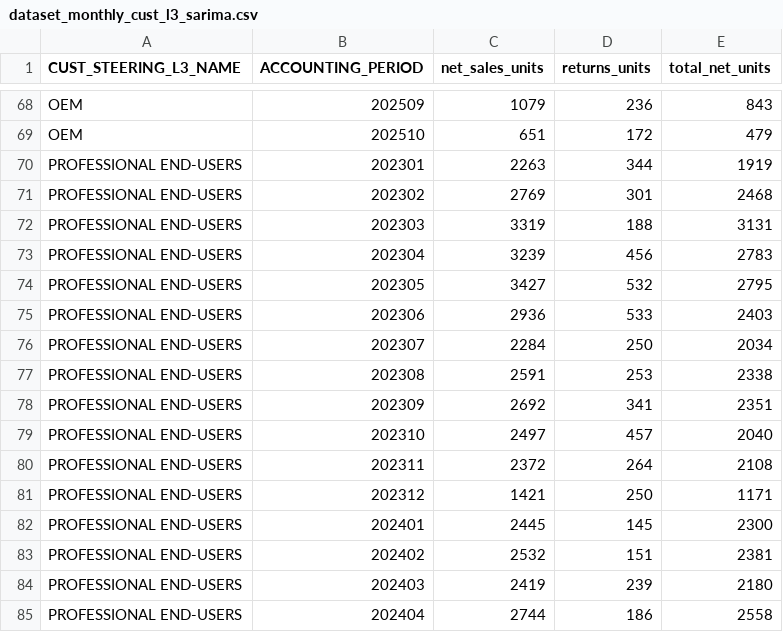
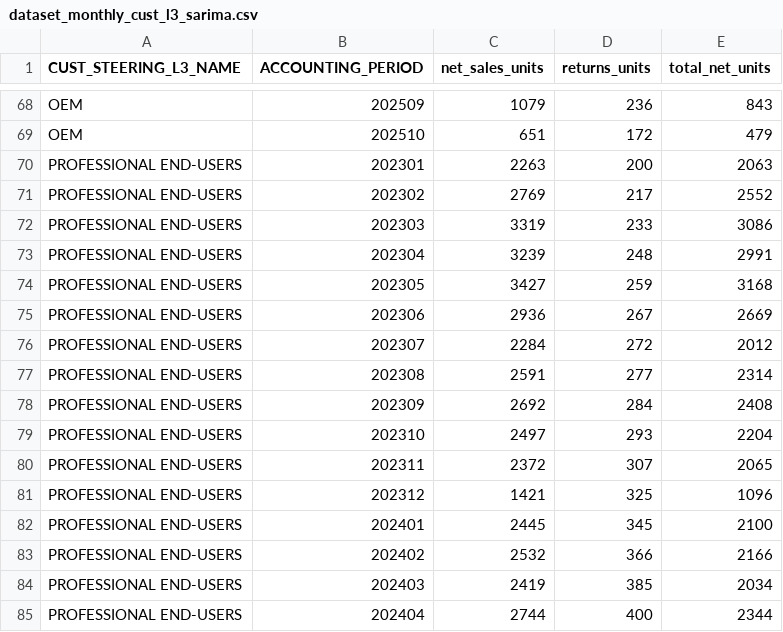
Before and after one commit to diegocoglievina/Analitica-Avanzada--Proyecto-Final--SARIMA-, a CSV file: dataset/dataset_monthly_cust_l3_sarima.csv, drawn as a sheet; only a part is shown, gaps mark what is left out; the diff covers the shown part only.

```diff
--- a/dataset/dataset_monthly_cust_l3_sarima.csv
+++ b/dataset/dataset_monthly_cust_l3_sarima.csv
@@ -69,17 +69,17 @@ OEM,202509,1079,236,843
 OEM,202510,651,172,479
-PROFESSIONAL END-USERS,202301,2263,344,1919
-PROFESSIONAL END-USERS,202302,2769,301,2468
-PROFESSIONAL END-USERS,202303,3319,188,3131
-PROFESSIONAL END-USERS,202304,3239,456,2783
-PROFESSIONAL END-USERS,202305,3427,532,2795
-PROFESSIONAL END-USERS,202306,2936,533,2403
-PROFESSIONAL END-USERS,202307,2284,250,2034
-PROFESSIONAL END-USERS,202308,2591,253,2338
-PROFESSIONAL END-USERS,202309,2692,341,2351
-PROFESSIONAL END-USERS,202310,2497,457,2040
-PROFESSIONAL END-USERS,202311,2372,264,2108
-PROFESSIONAL END-USERS,202312,1421,250,1171
-PROFESSIONAL END-USERS,202401,2445,145,2300
-PROFESSIONAL END-USERS,202402,2532,151,2381
-PROFESSIONAL END-USERS,202403,2419,239,2180
-PROFESSIONAL END-USERS,202404,2744,186,2558
+PROFESSIONAL END-USERS,202301,2263,200,2063
+PROFESSIONAL END-USERS,202302,2769,217,2552
+PROFESSIONAL END-USERS,202303,3319,233,3086
+PROFESSIONAL END-USERS,202304,3239,248,2991
+PROFESSIONAL END-USERS,202305,3427,259,3168
+PROFESSIONAL END-USERS,202306,2936,267,2669
+PROFESSIONAL END-USERS,202307,2284,272,2012
+PROFESSIONAL END-USERS,202308,2591,277,2314
+PROFESSIONAL END-USERS,202309,2692,284,2408
+PROFESSIONAL END-USERS,202310,2497,293,2204
+PROFESSIONAL END-USERS,202311,2372,307,2065
+PROFESSIONAL END-USERS,202312,1421,325,1096
+PROFESSIONAL END-USERS,202401,2445,345,2100
+PROFESSIONAL END-USERS,202402,2532,366,2166
+PROFESSIONAL END-USERS,202403,2419,385,2034
+PROFESSIONAL END-USERS,202404,2744,400,2344
```
Also changed, not shown: 36 edited cells elsewhere in this file, code/artifacts/accuracy_metrics.csv, dataset/sarima_forecasts.csv, 15 other files.
